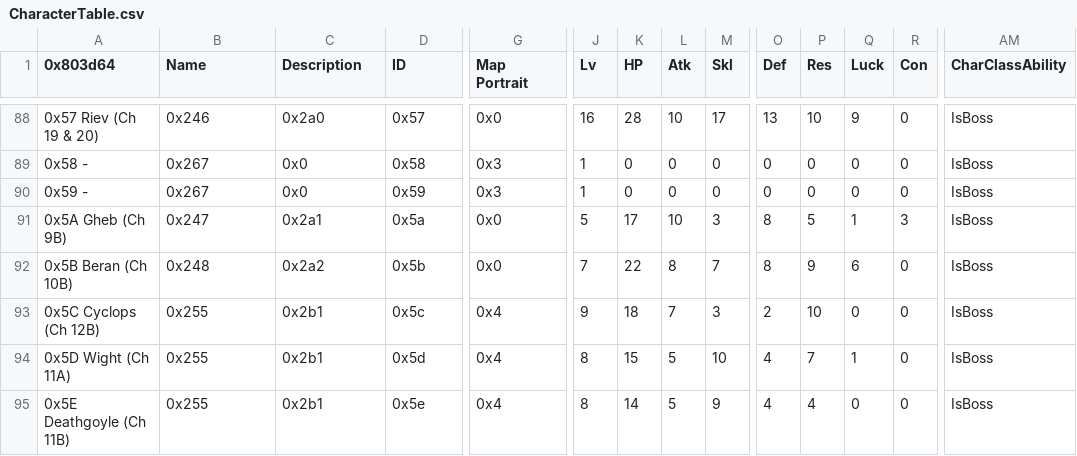
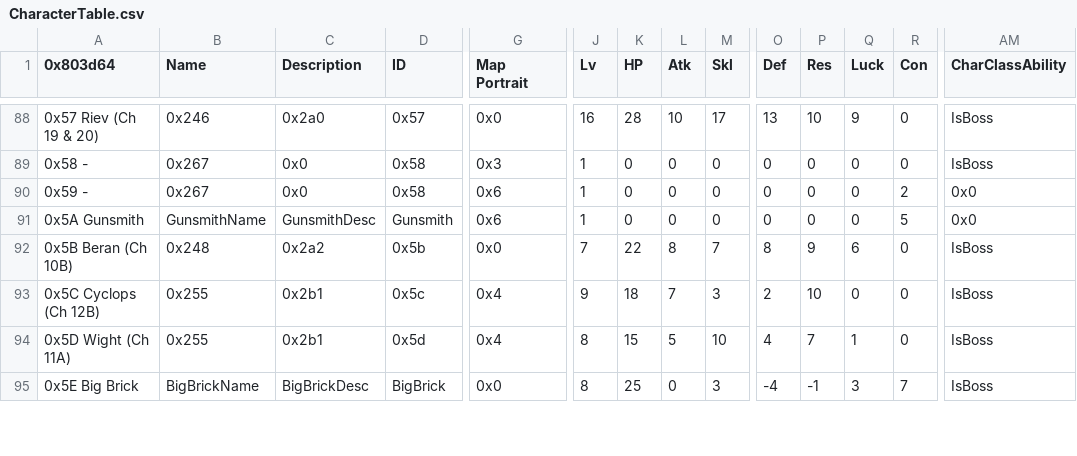
Before and after one commit to sme23/SkillSystem_FE8, a CSV file: Tables/NightmareModules/CharactersClasses/CharacterTable.csv, drawn as a sheet; only a part is shown, gaps mark what is left out; the diff covers the shown part only; the diff names each change by its address in the sheet, - before the commit and + after, or states it on an @@ line.

```diff
--- a/Tables/NightmareModules/CharactersClasses/CharacterTable.csv
+++ b/Tables/NightmareModules/CharactersClasses/CharacterTable.csv
-D90 (ID): 0x59
+D90 (ID): 0x58
-G90 (Map Portrait): 0x3
+G90 (Map Portrait): 0x6
-R90 (Con): 0
+R90 (Con): 2
-AM90:AM91 (CharClassAbility): IsBoss
+AM90:AM91 (CharClassAbility): 0x0
-A91 (0x803d64): 0x5A Gheb (Ch 9B)
+A91 (0x803d64): 0x5A Gunsmith
-B91 (Name): 0x247
+B91 (Name): GunsmithName
-C91 (Description): 0x2a1
+C91 (Description): GunsmithDesc
-D91 (ID): 0x5a
+D91 (ID): Gunsmith
-G91 (Map Portrait): 0x0
+G91 (Map Portrait): 0x6
-J91 (Lv): 5
+J91 (Lv): 1
-K91 (HP): 17
+K91 (HP): 0
-L91 (Atk): 10
+L91 (Atk): 0
-M91 (Skl): 3
+M91 (Skl): 0
-O91 (Def): 8
+O91 (Def): 0
-P91 (Res): 5
+P91 (Res): 0
-Q91 (Luck): 1
+Q91 (Luck): 0
-R91 (Con): 3
+R91 (Con): 5
-A95 (0x803d64): 0x5E Deathgoyle (Ch 11B)
+A95 (0x803d64): 0x5E Big Brick
-B95 (Name): 0x255
+B95 (Name): BigBrickName
-C95 (Description): 0x2b1
+C95 (Description): BigBrickDesc
-D95 (ID): 0x5e
+D95 (ID): BigBrick
-G95 (Map Portrait): 0x4
+G95 (Map Portrait): 0x0
-K95 (HP): 14
+K95 (HP): 25
-L95 (Atk): 5
+L95 (Atk): 0
-M95 (Skl): 9
+M95 (Skl): 3
-O95 (Def): 4
+O95 (Def): -4
-P95 (Res): 4
+P95 (Res): -1
-Q95 (Luck): 0
+Q95 (Luck): 3
-R95 (Con): 0
+R95 (Con): 7
```
Also changed, not shown: 135 edited cells elsewhere in this file, Tables/NightmareModules/ChapterData/ChapterData.csv, Tables/NightmareModules/CharactersClasses/MagCharEditor.csv, 12 other files.
